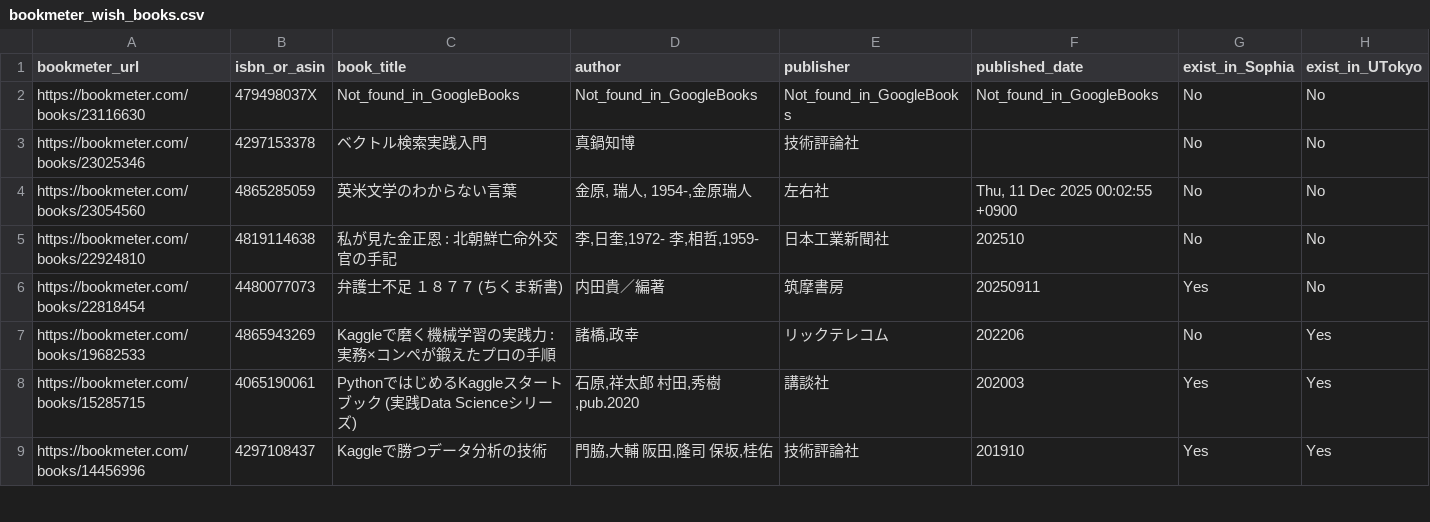
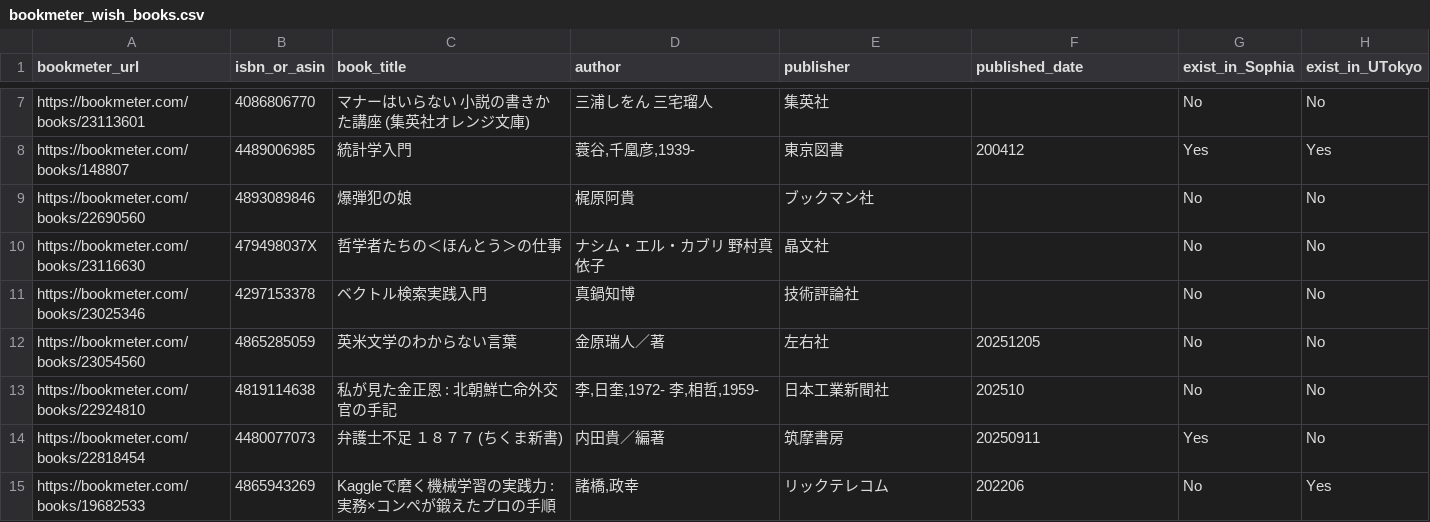
Before and after one commit to stepney141/favs, a CSV file: bookmeter/csv/bookmeter_wish_books.csv, drawn as a sheet; only a part is shown, gaps mark what is left out; the shorter side is filled out with more unchanged rows; addresses are those after the commit; rows hold the shown columns only; the diff covers the shown part only; the diff names each change by its address in the sheet, - before the commit and + after, or states it on an @@ line.

```diff
--- a/bookmeter/csv/bookmeter_wish_books.csv
+++ b/bookmeter/csv/bookmeter_wish_books.csv
+row 7: https://bookmeter.com/books/23113601 | 4086806770 | マナーはいらない 小説の書きかた講座 (集英社オレンジ文庫) | 三浦しをん 三宅瑠人 | 集英社 |  | No | No
+row 8: https://bookmeter.com/books/148807 | 4489006985 | 統計学入門 | 蓑谷,千凰彦,1939- | 東京図書 | 200412 | Yes | Yes
+row 9: https://bookmeter.com/books/22690560 | 4893089846 | 爆弾犯の娘 | 梶原阿貴 | ブックマン社 |  | No | No
-C10 (book_title): Not_found_in_GoogleBooks
+C10 (book_title): 哲学者たちの＜ほんとう＞の仕事
-D10 (author): Not_found_in_GoogleBooks
+D10 (author): ナシム・エル・カブリ 野村真依子
-E10 (publisher): Not_found_in_GoogleBooks
+E10 (publisher): 晶文社
-F10 (published_date): Not_found_in_GoogleBooks
+F10 (published_date): (empty)
-D12 (author): 金原, 瑞人, 1954-,金原瑞人
+D12 (author): 金原瑞人／著
-F12 (published_date): Thu, 11 Dec 2025 00:02:55 +0900
+F12 (published_date): 20251205
```
Also changed, not shown: 5 added rows, 1 removed row and 17 edited cells elsewhere in this file, boundhub/boundhub_faved_movies.csv, boundhub/boundhub_tags.csv, 18 other files.
